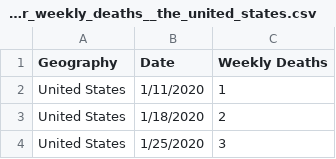
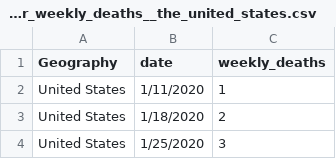
Before and after one commit to sfindley899/cs416, a CSV file: data_table_for_weekly_deaths__the_united_states.csv, drawn as a sheet; only a part is shown.

Commit message:
Add files via upload

```diff
--- a/data_table_for_weekly_deaths__the_united_states.csv
+++ b/data_table_for_weekly_deaths__the_united_states.csv
@@ -1,2 +1,2 @@
-Geography,Date,Weekly Deaths
+Geography,date,weekly_deaths
 United States,1/11/2020,1
```
